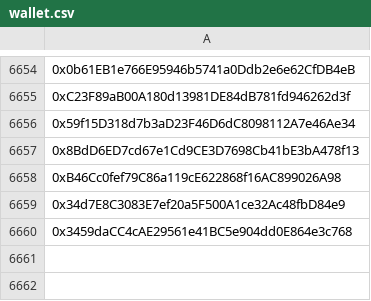
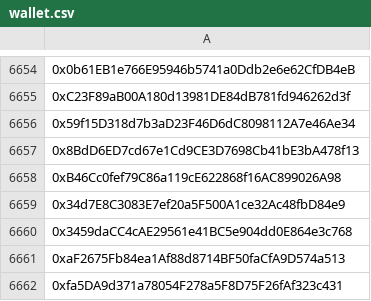
Before and after one commit to mx1000m/MyFiles, a CSV file: wallet.csv, drawn as a sheet; only a part is shown, gaps mark what is left out; the diff names each change by its address in the sheet, - before the commit and + after, or states it on an @@ line.

Commit message:
Update wallet.csv

```diff
--- a/wallet.csv
+++ b/wallet.csv
+row 6661: 0xaF2675Fb84ea1Af88d8714BF50faCfA9D574a513
+row 6662: 0xfa5DA9d371a78054F278a5F8D75F26fAf323c431
```
